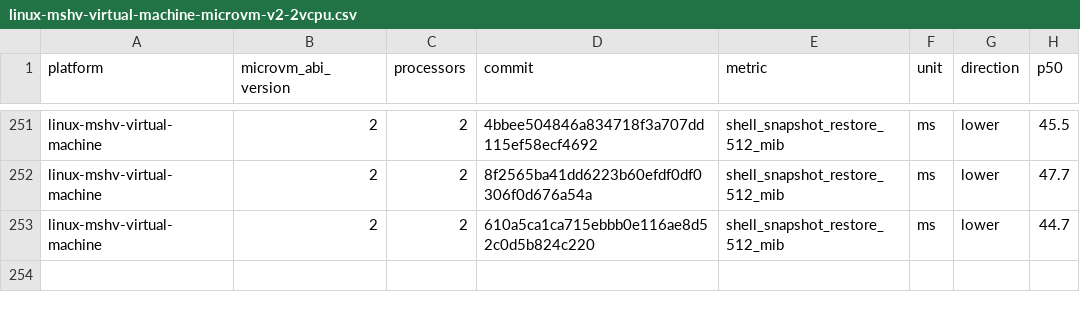
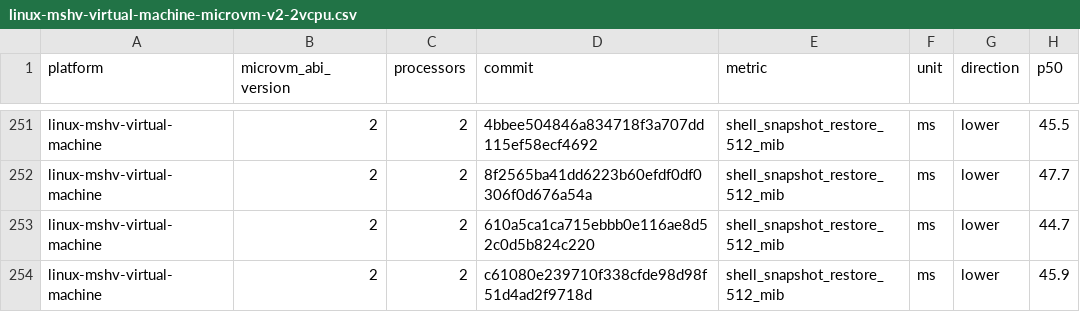
Before and after one commit to 56steve/nvx, a CSV file: data/linux-mshv-virtual-machine-microvm-v2-2vcpu.csv, drawn as a sheet; only a part is shown, gaps mark what is left out; the diff names each change by its address in the sheet, - before the commit and + after, or states it on an @@ line.

```diff
--- a/data/linux-mshv-virtual-machine-microvm-v2-2vcpu.csv
+++ b/data/linux-mshv-virtual-machine-microvm-v2-2vcpu.csv
+row 254: linux-mshv-virtual-machine | 2 | 2 | c61080e239710f338cfde98d98f51d4ad2f9718d | shell_snapshot_restore_512_mib | ms | lower | 45.9
```
Also changed, not shown: data/linux-kvm-virtual-machine-microvm-v2-1vcpu.csv, data/linux-mshv-virtual-machine-microvm-v2-1vcpu.csv, 9 other files.
